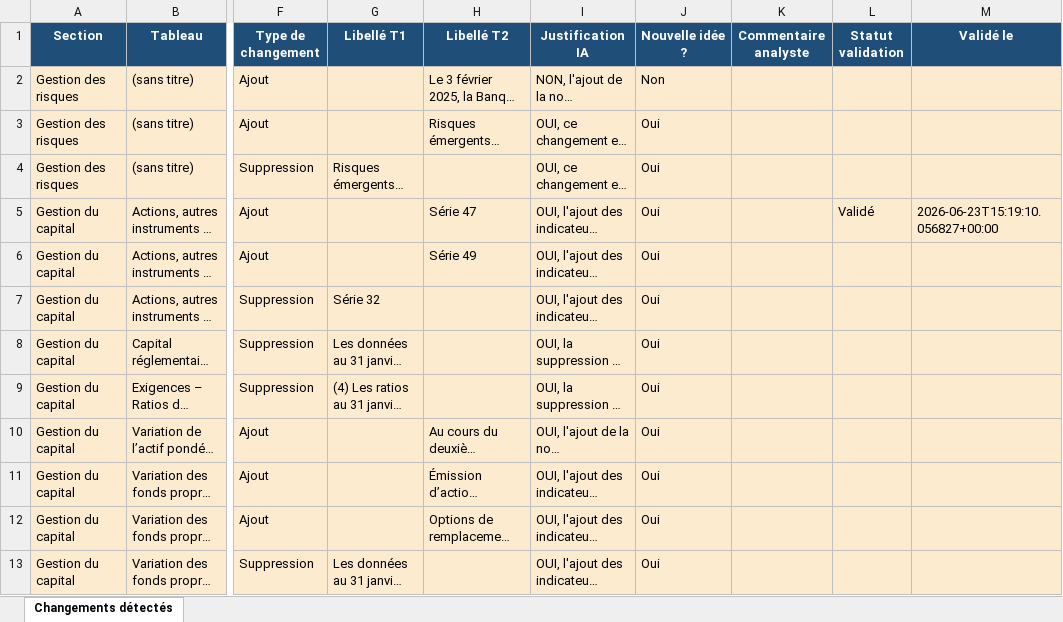
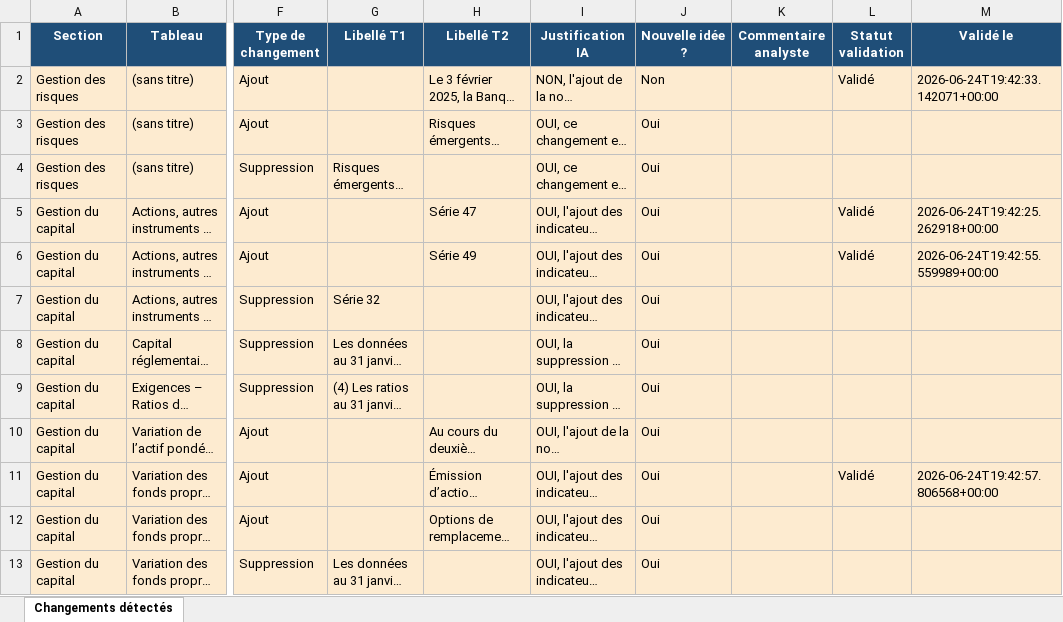
Before and after one commit to abdoulayegk/vigie_paire, an Excel workbook: outputs/resultats/bnc/2025_t2_vs_2025_t1/comparison.xlsx, sheet Changements détectés, drawn as a sheet; only a part is shown, gaps mark what is left out; long unchanged cells end in …; values as stored, in another font and other column widths than the file's, no borders; the diff names each change by its address in the sheet, - before the commit and + after, or states it on an @@ line.

Commit message:
Add change segment support and update BNC text comparison outputs

```diff
--- a/outputs/resultats/bnc/2025_t2_vs_2025_t1/comparison.xlsx (sheet Changements détectés)
+++ b/outputs/resultats/bnc/2025_t2_vs_2025_t1/comparison.xlsx (sheet Changements détectés)
-L2 (Statut validation): (empty)
+L2 (Statut validation): Validé
-M2 (Validé le): (empty)
+M2 (Validé le): 2026-06-24T19:42:33.142071+00:00
-M5 (Validé le): 2026-06-23T15:19:10.056827+00:00
+M5 (Validé le): 2026-06-24T19:42:25.262918+00:00
-L6 (Statut validation): (empty)
+L6 (Statut validation): Validé
-M6 (Validé le): (empty)
+M6 (Validé le): 2026-06-24T19:42:55.559989+00:00
-L11 (Statut validation): (empty)
+L11 (Statut validation): Validé
-M11 (Validé le): (empty)
+M11 (Validé le): 2026-06-24T19:42:57.806568+00:00
```
Also changed, not shown: outputs/resultats/bnc/2025_t4_vs_2024_t4/comparison.xlsx, outputs/resultats/bnc/2025_t4_vs_2024_t4/text_comparison.xlsx, 13 other files.
